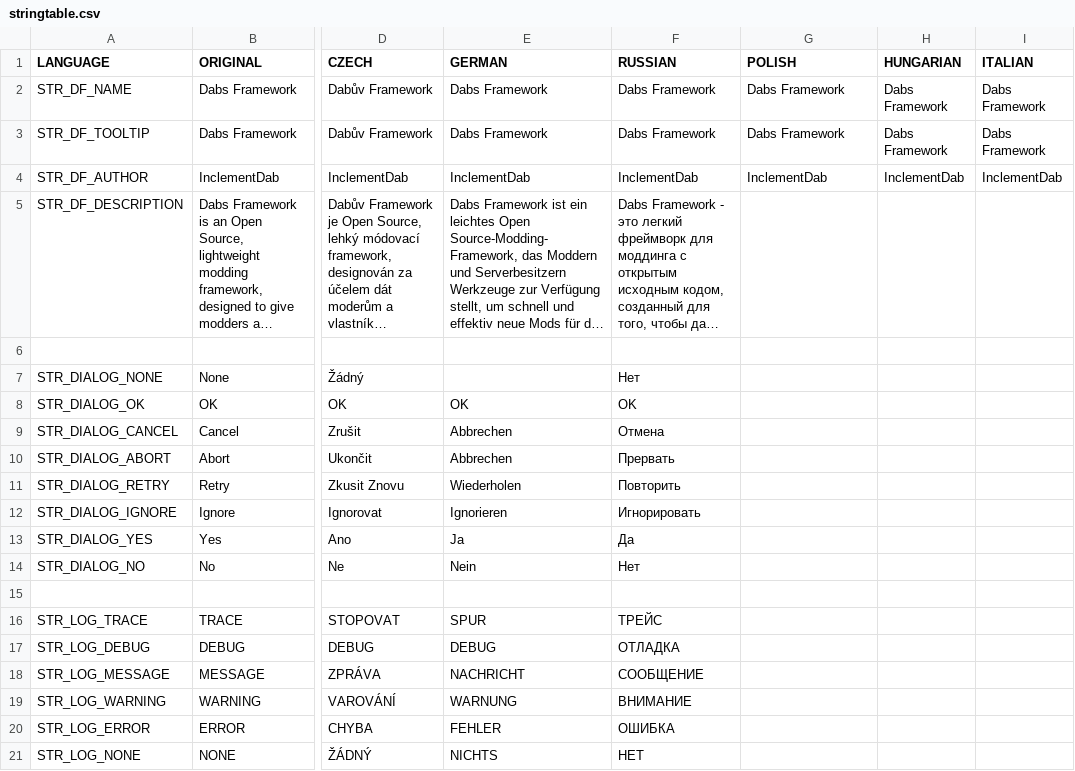
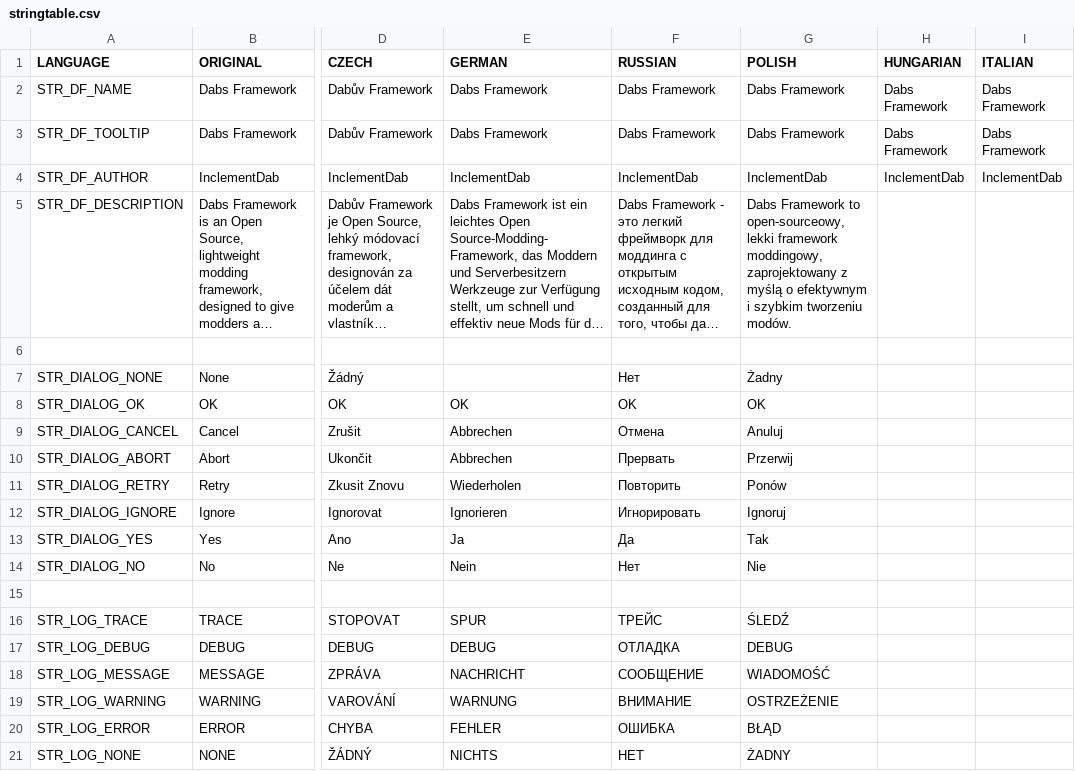
Before and after one commit to InclementDab/DayZ-Dabs-Framework, a CSV file: DabsFramework/stringtable.csv, drawn as a sheet; only a part is shown, gaps mark what is left out; long unchanged cells end in …; the diff names each change by its address in the sheet, - before the commit and + after, or states it on an @@ line.

Commit message:
Update stringtable.csv

```diff
--- a/DabsFramework/stringtable.csv
+++ b/DabsFramework/stringtable.csv
-G5 (POLISH): (empty)
+G5 (POLISH): Dabs Framework to open-sourceowy, lekki framework moddingowy, zaprojektowany z myślą o efektywnym i szybkim tworzeniu modów.
-G7 (POLISH): (empty)
+G7 (POLISH): Żadny
-G8 (POLISH): (empty)
+G8 (POLISH): OK
-G9 (POLISH): (empty)
+G9 (POLISH): Anuluj
-G10 (POLISH): (empty)
+G10 (POLISH): Przerwij
-G11 (POLISH): (empty)
+G11 (POLISH): Ponów
-G12 (POLISH): (empty)
+G12 (POLISH): Ignoruj
-G13 (POLISH): (empty)
+G13 (POLISH): Tak
-G14 (POLISH): (empty)
+G14 (POLISH): Nie
-G16 (POLISH): (empty)
+G16 (POLISH): ŚLEDŹ
-G17 (POLISH): (empty)
+G17 (POLISH): DEBUG
-G18 (POLISH): (empty)
+G18 (POLISH): WIADOMOŚĆ
-G19 (POLISH): (empty)
+G19 (POLISH): OSTRZEŻENIE
-G20 (POLISH): (empty)
+G20 (POLISH): BŁĄD
-G21 (POLISH): (empty)
+G21 (POLISH): ŻADNY
```
